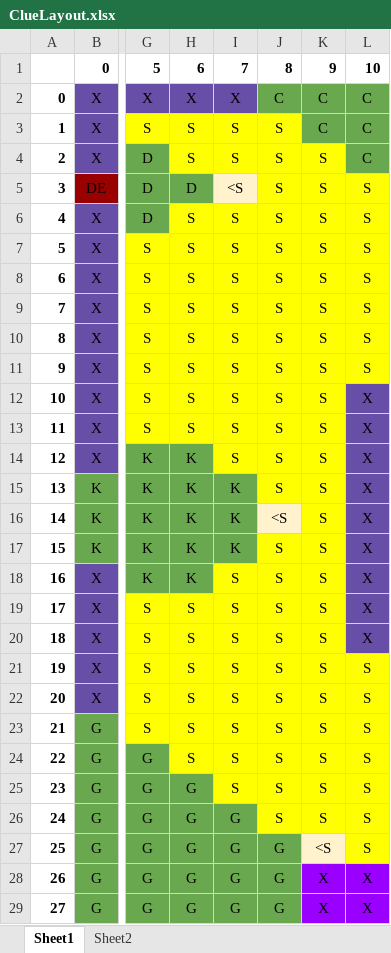
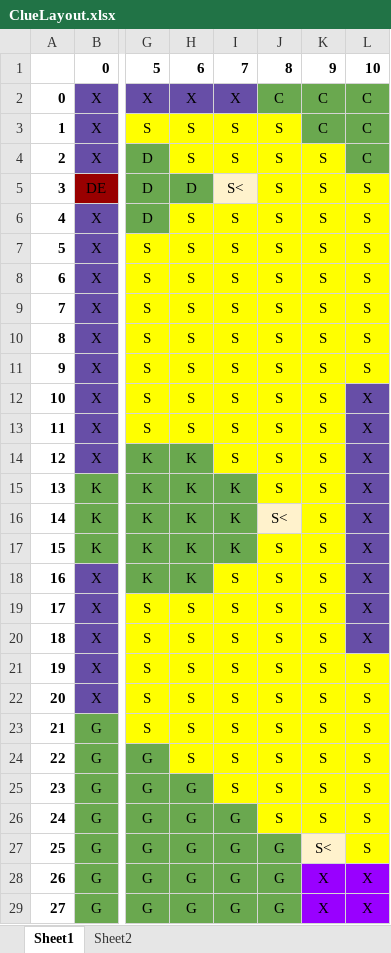
Before and after one commit to calebfarnie/ClueGame, an Excel workbook: data/ClueLayout.xlsx, sheet Sheet1, drawn as a sheet; only a part is shown, gaps mark what is left out; values as stored, in another font and other column widths than the file's, no borders; charts and pictures not drawn; the diff names each change by its address in the sheet, - before the commit and + after, or states it on an @@ line.

```diff
--- a/data/ClueLayout.xlsx (sheet Sheet1)
+++ b/data/ClueLayout.xlsx (sheet Sheet1)
-I5: <S
+I5: S<
-J16: <S
+J16: S<
-K27: <S
+K27: S<
```
Also changed, not shown: data/ClueLayout306.xlsx, 7 other files.
